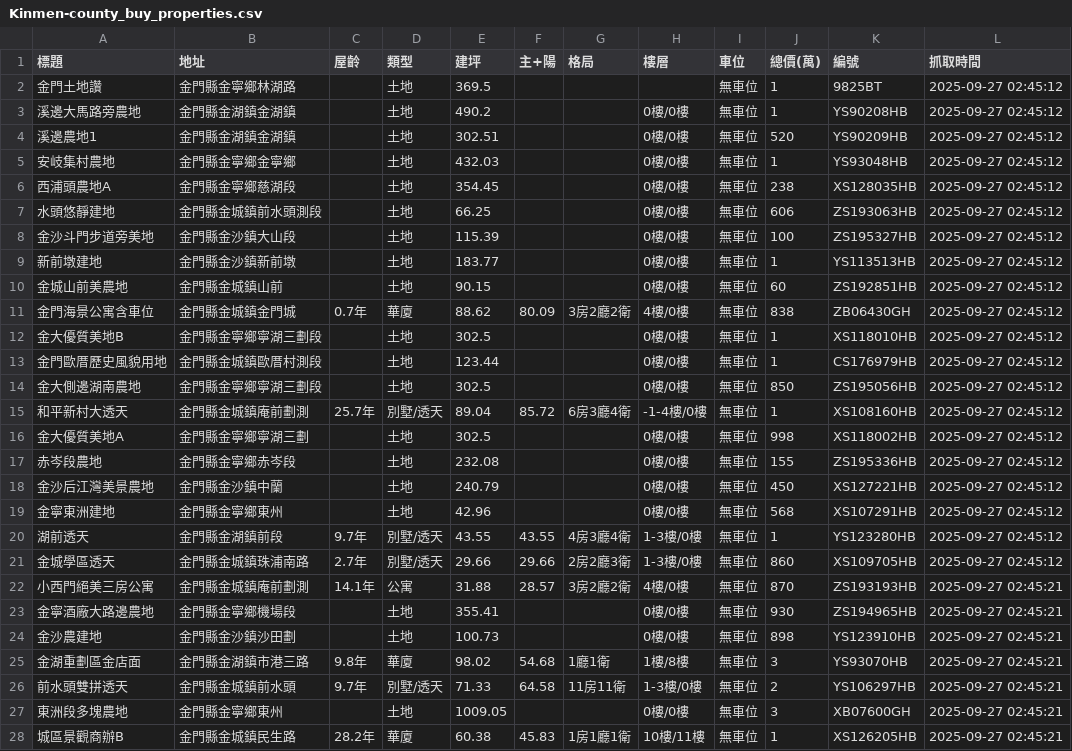
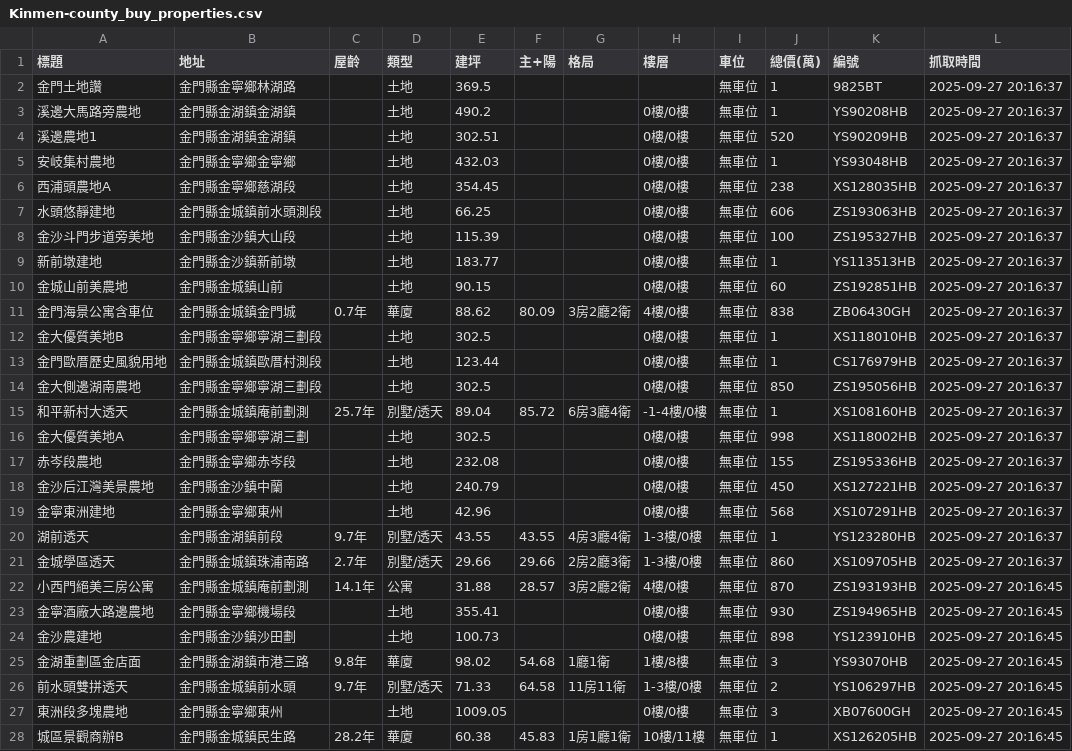
Before and after one commit to wzwleo/Real-estate-data-analysis, a CSV file: Data/Kinmen-county_buy_properties.csv, drawn as a sheet; only a part is shown; the diff covers the shown part only.

```diff
--- a/Data/Kinmen-county_buy_properties.csv
+++ b/Data/Kinmen-county_buy_properties.csv
@@ -1,28 +1,28 @@
 標題,地址,屋齡,類型,建坪,主+陽,格局,樓層,車位,總價(萬),編號,抓取時間
-金門土地讚,金門縣金寧鄉林湖路,,土地,369.5,,,,無車位,1,9825BT,2025-09-27 02:45:12
-溪邊大馬路旁農地,金門縣金湖鎮金湖鎮,,土地,490.2,,,0樓/0樓,無車位,1,YS90208HB,2025-09-27 02:45:12
-溪邊農地1,金門縣金湖鎮金湖鎮,,土地,302.51,,,0樓/0樓,無車位,520,YS90209HB,2025-09-27 02:45:12
-安岐集村農地,金門縣金寧鄉金寧鄉,,土地,432.03,,,0樓/0樓,無車位,1,YS93048HB,2025-09-27 02:45:12
-西浦頭農地A,金門縣金寧鄉慈湖段,,土地,354.45,,,0樓/0樓,無車位,238,XS128035HB,2025-09-27 02:45:12
-水頭悠靜建地,金門縣金城鎮前水頭測段,,土地,66.25,,,0樓/0樓,無車位,606,ZS193063HB,2025-09-27 02:45:12
-金沙斗門步道旁美地,金門縣金沙鎮大山段,,土地,115.39,,,0樓/0樓,無車位,100,ZS195327HB,2025-09-27 02:45:12
-新前墩建地,金門縣金沙鎮新前墩,,土地,183.77,,,0樓/0樓,無車位,1,YS113513HB,2025-09-27 02:45:12
-金城山前美農地,金門縣金城鎮山前,,土地,90.15,,,0樓/0樓,無車位,60,ZS192851HB,2025-09-27 02:45:12
-金門海景公寓含車位,金門縣金城鎮金門城,0.7年,華廈,88.62,80.09,3房2廳2衛,4樓/0樓,無車位,838,ZB06430GH,2025-09-27 02:45:12
-金大優質美地B,金門縣金寧鄉寧湖三劃段,,土地,302.5,,,0樓/0樓,無車位,1,XS118010HB,2025-09-27 02:45:12
-金門歐厝歷史風貌用地,金門縣金城鎮歐厝村測段,,土地,123.44,,,0樓/0樓,無車位,1,CS176979HB,2025-09-27 02:45:12
-金大側邊湖南農地,金門縣金寧鄉寧湖三劃段,,土地,302.5,,,0樓/0樓,無車位,850,ZS195056HB,2025-09-27 02:45:12
-和平新村大透天,金門縣金城鎮庵前劃測,25.7年,別墅/透天,89.04,85.72,6房3廳4衛,-1-4樓/0樓,無車位,1,XS108160HB,2025-09-27 02:45:12
-金大優質美地A,金門縣金寧鄉寧湖三劃,,土地,302.5,,,0樓/0樓,無車位,998,XS118002HB,2025-09-27 02:45:12
-赤岑段農地,金門縣金寧鄉赤岑段,,土地,232.08,,,0樓/0樓,無車位,155,ZS195336HB,2025-09-27 02:45:12
-金沙后江灣美景農地,金門縣金沙鎮中蘭,,土地,240.79,,,0樓/0樓,無車位,450,XS127221HB,2025-09-27 02:45:12
-金寧東洲建地,金門縣金寧鄉東州,,土地,42.96,,,0樓/0樓,無車位,568,XS107291HB,2025-09-27 02:45:12
-湖前透天,金門縣金湖鎮前段,9.7年,別墅/透天,43.55,43.55,4房3廳4衛,1-3樓/0樓,無車位,1,YS123280HB,2025-09-27 02:45:12
-金城學區透天,金門縣金城鎮珠浦南路,2.7年,別墅/透天,29.66,29.66,2房2廳3衛,1-3樓/0樓,無車位,860,XS109705HB,2025-09-27 02:45:12
-小西門絕美三房公寓,金門縣金城鎮庵前劃測,14.1年,公寓,31.88,28.57,3房2廳2衛,4樓/0樓,無車位,870,ZS193193HB,2025-09-27 02:45:21
-金寧酒廠大路邊農地,金門縣金寧鄉機場段,,土地,355.41,,,0樓/0樓,無車位,930,ZS194965HB,2025-09-27 02:45:21
-金沙農建地,金門縣金沙鎮沙田劃,,土地,100.73,,,0樓/0樓,無車位,898,YS123910HB,2025-09-27 02:45:21
-金湖重劃區金店面,金門縣金湖鎮市港三路,9.8年,華廈,98.02,54.68,1廳1衛,1樓/8樓,無車位,3,YS93070HB,2025-09-27 02:45:21
-前水頭雙拼透天,金門縣金城鎮前水頭,9.7年,別墅/透天,71.33,64.58,11房11衛,1-3樓/0樓,無車位,2,YS106297HB,2025-09-27 02:45:21
-東洲段多塊農地,金門縣金寧鄉東州,,土地,1009.05,,,0樓/0樓,無車位,3,XB07600GH,2025-09-27 02:45:21
-城區景觀商辦B,金門縣金城鎮民生路,28.2年,華廈,60.38,45.83,1房1廳1衛,10樓/11樓,無車位,1,XS126205HB,2025-09-27 02:45:21
+金門土地讚,金門縣金寧鄉林湖路,,土地,369.5,,,,無車位,1,9825BT,2025-09-27 20:16:37
+溪邊大馬路旁農地,金門縣金湖鎮金湖鎮,,土地,490.2,,,0樓/0樓,無車位,1,YS90208HB,2025-09-27 20:16:37
+溪邊農地1,金門縣金湖鎮金湖鎮,,土地,302.51,,,0樓/0樓,無車位,520,YS90209HB,2025-09-27 20:16:37
+安岐集村農地,金門縣金寧鄉金寧鄉,,土地,432.03,,,0樓/0樓,無車位,1,YS93048HB,2025-09-27 20:16:37
+西浦頭農地A,金門縣金寧鄉慈湖段,,土地,354.45,,,0樓/0樓,無車位,238,XS128035HB,2025-09-27 20:16:37
+水頭悠靜建地,金門縣金城鎮前水頭測段,,土地,66.25,,,0樓/0樓,無車位,606,ZS193063HB,2025-09-27 20:16:37
+金沙斗門步道旁美地,金門縣金沙鎮大山段,,土地,115.39,,,0樓/0樓,無車位,100,ZS195327HB,2025-09-27 20:16:37
+新前墩建地,金門縣金沙鎮新前墩,,土地,183.77,,,0樓/0樓,無車位,1,YS113513HB,2025-09-27 20:16:37
+金城山前美農地,金門縣金城鎮山前,,土地,90.15,,,0樓/0樓,無車位,60,ZS192851HB,2025-09-27 20:16:37
+金門海景公寓含車位,金門縣金城鎮金門城,0.7年,華廈,88.62,80.09,3房2廳2衛,4樓/0樓,無車位,838,ZB06430GH,2025-09-27 20:16:37
+金大優質美地B,金門縣金寧鄉寧湖三劃段,,土地,302.5,,,0樓/0樓,無車位,1,XS118010HB,2025-09-27 20:16:37
+金門歐厝歷史風貌用地,金門縣金城鎮歐厝村測段,,土地,123.44,,,0樓/0樓,無車位,1,CS176979HB,2025-09-27 20:16:37
+金大側邊湖南農地,金門縣金寧鄉寧湖三劃段,,土地,302.5,,,0樓/0樓,無車位,850,ZS195056HB,2025-09-27 20:16:37
+和平新村大透天,金門縣金城鎮庵前劃測,25.7年,別墅/透天,89.04,85.72,6房3廳4衛,-1-4樓/0樓,無車位,1,XS108160HB,2025-09-27 20:16:37
+金大優質美地A,金門縣金寧鄉寧湖三劃,,土地,302.5,,,0樓/0樓,無車位,998,XS118002HB,2025-09-27 20:16:37
+赤岑段農地,金門縣金寧鄉赤岑段,,土地,232.08,,,0樓/0樓,無車位,155,ZS195336HB,2025-09-27 20:16:37
+金沙后江灣美景農地,金門縣金沙鎮中蘭,,土地,240.79,,,0樓/0樓,無車位,450,XS127221HB,2025-09-27 20:16:37
+金寧東洲建地,金門縣金寧鄉東州,,土地,42.96,,,0樓/0樓,無車位,568,XS107291HB,2025-09-27 20:16:37
+湖前透天,金門縣金湖鎮前段,9.7年,別墅/透天,43.55,43.55,4房3廳4衛,1-3樓/0樓,無車位,1,YS123280HB,2025-09-27 20:16:37
+金城學區透天,金門縣金城鎮珠浦南路,2.7年,別墅/透天,29.66,29.66,2房2廳3衛,1-3樓/0樓,無車位,860,XS109705HB,2025-09-27 20:16:37
+小西門絕美三房公寓,金門縣金城鎮庵前劃測,14.1年,公寓,31.88,28.57,3房2廳2衛,4樓/0樓,無車位,870,ZS193193HB,2025-09-27 20:16:45
+金寧酒廠大路邊農地,金門縣金寧鄉機場段,,土地,355.41,,,0樓/0樓,無車位,930,ZS194965HB,2025-09-27 20:16:45
+金沙農建地,金門縣金沙鎮沙田劃,,土地,100.73,,,0樓/0樓,無車位,898,YS123910HB,2025-09-27 20:16:45
+金湖重劃區金店面,金門縣金湖鎮市港三路,9.8年,華廈,98.02,54.68,1廳1衛,1樓/8樓,無車位,3,YS93070HB,2025-09-27 20:16:45
+前水頭雙拼透天,金門縣金城鎮前水頭,9.7年,別墅/透天,71.33,64.58,11房11衛,1-3樓/0樓,無車位,2,YS106297HB,2025-09-27 20:16:45
+東洲段多塊農地,金門縣金寧鄉東州,,土地,1009.05,,,0樓/0樓,無車位,3,XB07600GH,2025-09-27 20:16:45
+城區景觀商辦B,金門縣金城鎮民生路,28.2年,華廈,60.38,45.83,1房1廳1衛,10樓/11樓,無車位,1,XS126205HB,2025-09-27 20:16:45
```
Also changed, not shown: 144 edited cells elsewhere in this file.
